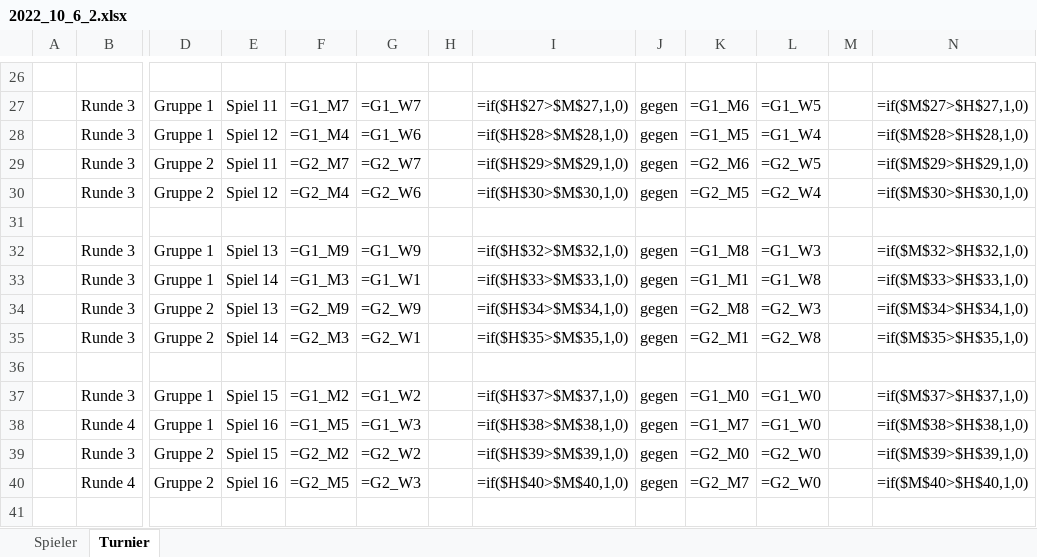
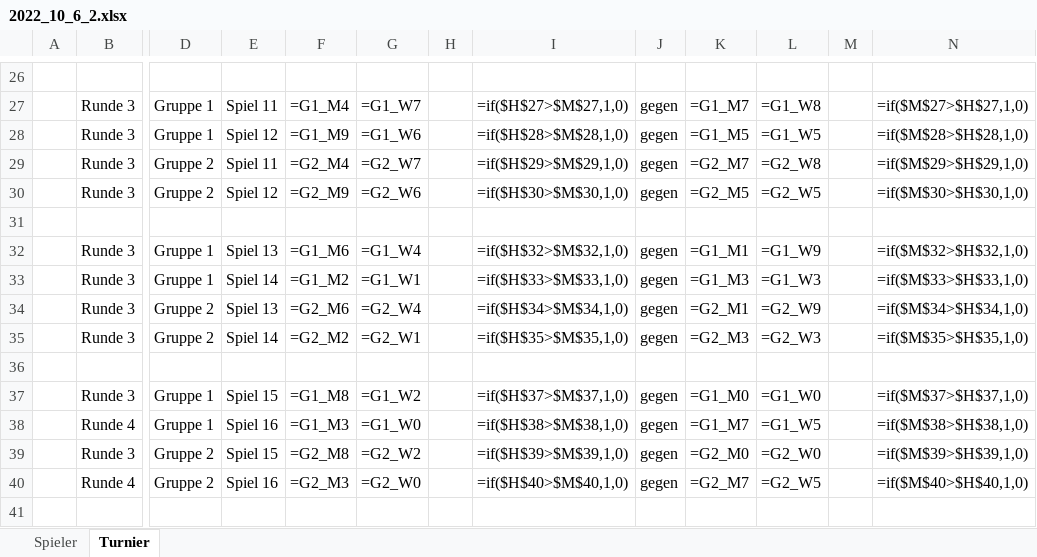
Before and after one commit to hmerl/ftv-mixedturnier, an Excel workbook: 2022_10_6_2.xlsx, sheet Turnier, drawn as a sheet; only a part is shown, gaps mark what is left out; values as stored, in another font and other column widths than the file's, no borders; formulas are shown in place of their values; the diff covers the shown part only; the diff names each change by its address in the sheet, - before the commit and + after, or states it on an @@ line.

Commit message:
2022 Mixed Turnier

```diff
--- a/2022_10_6_2.xlsx (sheet Turnier)
+++ b/2022_10_6_2.xlsx (sheet Turnier)
-F27: =G1_M7
+F27: =G1_M4
-K27: =G1_M6
+K27: =G1_M7
-L27: =G1_W5
+L27: =G1_W8
-F28: =G1_M4
+F28: =G1_M9
-L28: =G1_W4
+L28: =G1_W5
-F29: =G2_M7
+F29: =G2_M4
-K29: =G2_M6
+K29: =G2_M7
-L29: =G2_W5
+L29: =G2_W8
-F30: =G2_M4
+F30: =G2_M9
-L30: =G2_W4
+L30: =G2_W5
-F32: =G1_M9
+F32: =G1_M6
-G32: =G1_W9
+G32: =G1_W4
-K32: =G1_M8
+K32: =G1_M1
-L32: =G1_W3
+L32: =G1_W9
-F33: =G1_M3
+F33: =G1_M2
-K33: =G1_M1
+K33: =G1_M3
-L33: =G1_W8
+L33: =G1_W3
-F34: =G2_M9
+F34: =G2_M6
-G34: =G2_W9
+G34: =G2_W4
-K34: =G2_M8
+K34: =G2_M1
-L34: =G2_W3
+L34: =G2_W9
-F35: =G2_M3
+F35: =G2_M2
-K35: =G2_M1
+K35: =G2_M3
-L35: =G2_W8
+L35: =G2_W3
-F37: =G1_M2
+F37: =G1_M8
-F38: =G1_M5
+F38: =G1_M3
-G38: =G1_W3
+G38: =G1_W0
-L38: =G1_W0
+L38: =G1_W5
-F39: =G2_M2
+F39: =G2_M8
-F40: =G2_M5
+F40: =G2_M3
-G40: =G2_W3
+G40: =G2_W0
-L40: =G2_W0
+L40: =G2_W5
```
Also changed, not shown: 126 edited cells elsewhere in this sheet, 3 other files.
